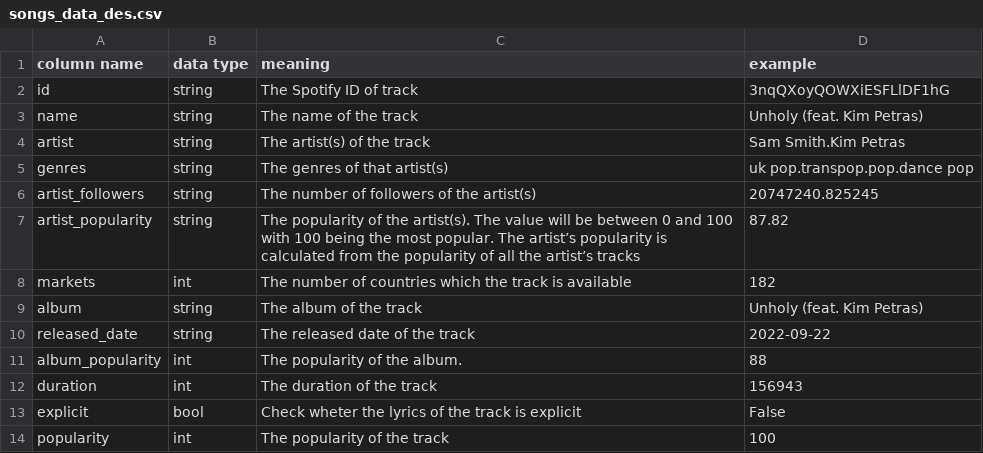
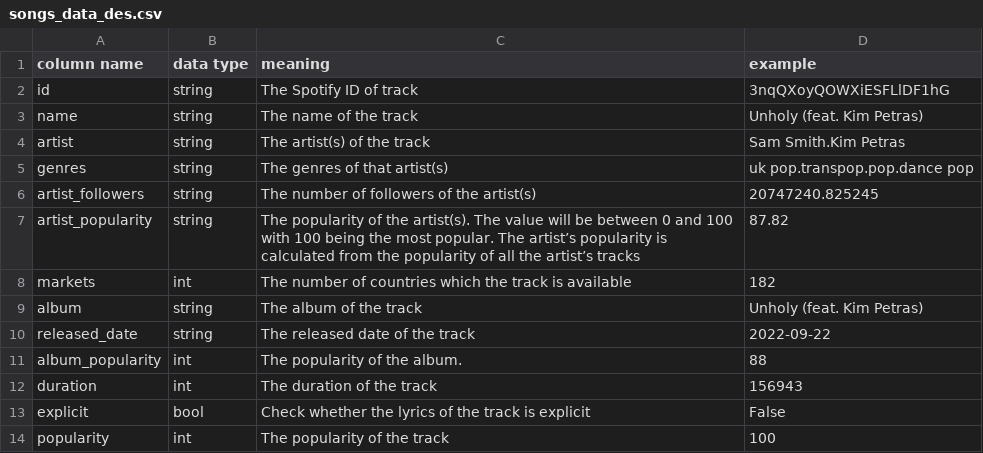
Before and after one commit to quytrungg/Final_Project_CSC14119, a CSV file: data/description/songs_data_des.csv, drawn as a sheet.

Commit message:
Finish 100% markdown for songs exploration, update data analysis and update songs description csv

```diff
--- a/data/description/songs_data_des.csv
+++ b/data/description/songs_data_des.csv
@@ -12,3 +12,3 @@ album_popularity, int, The popularity of the album., 88
 duration, int, The duration of the track, 156943
-explicit, bool, Check wheter the lyrics of the track is explicit, False
+explicit, bool, Check whether the lyrics of the track is explicit, False
 popularity, int, The popularity of the track, 100
```
Also changed, not shown: 2 other files.
